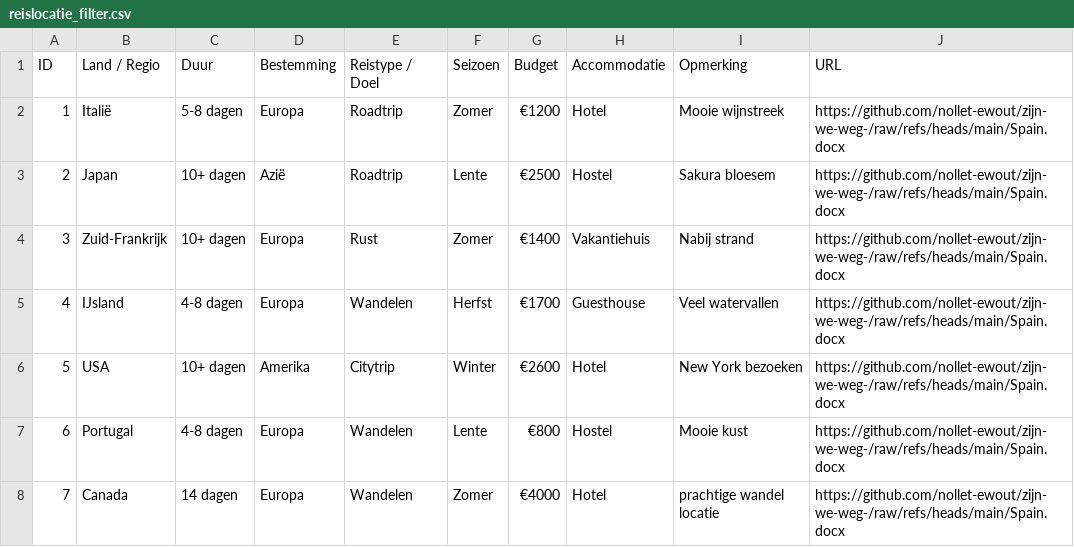
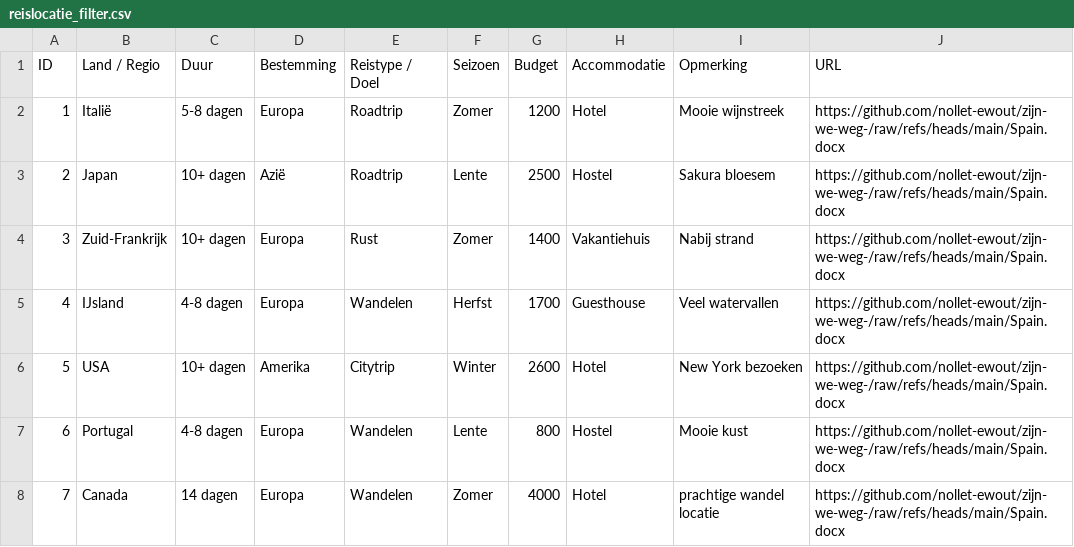
Before and after one commit to nollet-ewout/zijn-we-weg-, a CSV file: reislocatie_filter.csv, drawn as a sheet.

Commit message:
Update reislocatie_filter.csv

```diff
--- a/reislocatie_filter.csv
+++ b/reislocatie_filter.csv
@@ -1,8 +1,8 @@
 ID,Land / Regio,Duur,Bestemming,Reistype / Doel,Seizoen,Budget,Accommodatie,Opmerking,URL
-1,Italië,5-8 dagen,Europa,Roadtrip,Zomer,€1200,Hotel,Mooie wijnstreek,https://github.com/nollet-ewout/zijn-we-weg-/raw/refs/heads/main/Spain.docx
-2,Japan,10+ dagen,Azië,Roadtrip,Lente,€2500,Hostel,Sakura bloesem,https://github.com/nollet-ewout/zijn-we-weg-/raw/refs/heads/main/Spain.docx
-3,Zuid-Frankrijk,10+ dagen,Europa,Rust,Zomer,€1400,Vakantiehuis,Nabij strand,https://github.com/nollet-ewout/zijn-we-weg-/raw/refs/heads/main/Spain.docx
-4,IJsland,4-8 dagen,Europa,Wandelen,Herfst,€1700,Guesthouse,Veel watervallen,https://github.com/nollet-ewout/zijn-we-weg-/raw/refs/heads/main/Spain.docx
-5,USA,10+ dagen,Amerika,Citytrip,Winter,€2600,Hotel,New York bezoeken,https://github.com/nollet-ewout/zijn-we-weg-/raw/refs/heads/main/Spain.docx
-6,Portugal,4-8 dagen,Europa,Wandelen,Lente,€800,Hostel,Mooie kust,https://github.com/nollet-ewout/zijn-we-weg-/raw/refs/heads/main/Spain.docx
-7,Canada,14 dagen,Europa,Wandelen,Zomer,€4000,Hotel,prachtige wandel locatie,https://github.com/nollet-ewout/zijn-we-weg-/raw/refs/heads/main/Spain.docx
+1,Italië,5-8 dagen,Europa,Roadtrip,Zomer,1200,Hotel,Mooie wijnstreek,https://github.com/nollet-ewout/zijn-we-weg-/raw/refs/heads/main/Spain.docx
+2,Japan,10+ dagen,Azië,Roadtrip,Lente,2500,Hostel,Sakura bloesem,https://github.com/nollet-ewout/zijn-we-weg-/raw/refs/heads/main/Spain.docx
+3,Zuid-Frankrijk,10+ dagen,Europa,Rust,Zomer,1400,Vakantiehuis,Nabij strand,https://github.com/nollet-ewout/zijn-we-weg-/raw/refs/heads/main/Spain.docx
+4,IJsland,4-8 dagen,Europa,Wandelen,Herfst,1700,Guesthouse,Veel watervallen,https://github.com/nollet-ewout/zijn-we-weg-/raw/refs/heads/main/Spain.docx
+5,USA,10+ dagen,Amerika,Citytrip,Winter,2600,Hotel,New York bezoeken,https://github.com/nollet-ewout/zijn-we-weg-/raw/refs/heads/main/Spain.docx
+6,Portugal,4-8 dagen,Europa,Wandelen,Lente,800,Hostel,Mooie kust,https://github.com/nollet-ewout/zijn-we-weg-/raw/refs/heads/main/Spain.docx
+7,Canada,14 dagen,Europa,Wandelen,Zomer,4000,Hotel,prachtige wandel locatie,https://github.com/nollet-ewout/zijn-we-weg-/raw/refs/heads/main/Spain.docx
```
